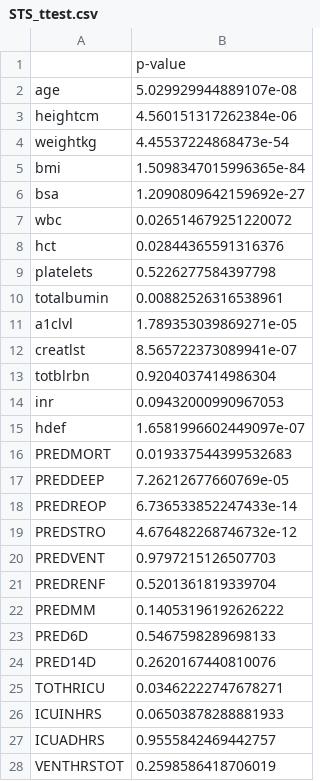
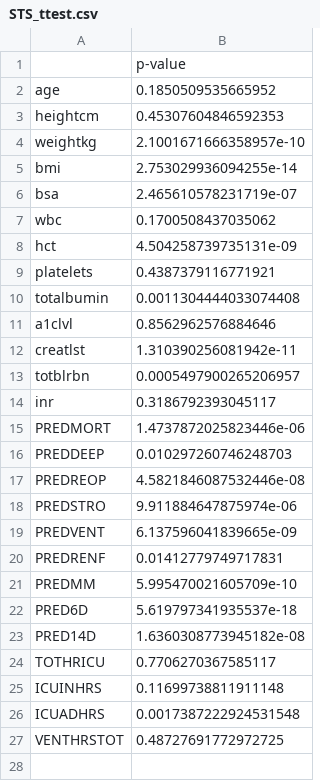
Before and after one commit to Ilovecodingforever/Heterogeneity, a CSV file: characteristics/STS_ttest.csv, drawn as a sheet.

```diff
--- a/characteristics/STS_ttest.csv
+++ b/characteristics/STS_ttest.csv
@@ -1,28 +1,27 @@
 ,p-value
-age,5.029929944889107e-08
-heightcm,4.560151317262384e-06
-weightkg,4.45537224868473e-54
-bmi,1.5098347015996365e-84
-bsa,1.2090809642159692e-27
-wbc,0.026514679251220072
-hct,0.02844365591316376
-platelets,0.5226277584397798
-totalbumin,0.00882526316538961
-a1clvl,1.789353039869271e-05
-creatlst,8.565722373089941e-07
-totblrbn,0.9204037414986304
-inr,0.09432000990967053
-hdef,1.6581996602449097e-07
-PREDMORT,0.019337544399532683
-PREDDEEP,7.26212677660769e-05
-PREDREOP,6.736533852247433e-14
-PREDSTRO,4.676482268746732e-12
-PREDVENT,0.9797215126507703
-PREDRENF,0.5201361819339704
-PREDMM,0.14053196192626222
-PRED6D,0.5467598289698133
-PRED14D,0.2620167440810076
-TOTHRICU,0.03462222747678271
-ICUINHRS,0.06503878288881933
-ICUADHRS,0.9555842469442757
-VENTHRSTOT,0.2598586418706019
+age,0.1850509535665952
+heightcm,0.45307604846592353
+weightkg,2.1001671666358957e-10
+bmi,2.753029936094255e-14
+bsa,2.465610578231719e-07
+wbc,0.1700508437035062
+hct,4.504258739735131e-09
+platelets,0.4387379116771921
+totalbumin,0.0011304444033074408
+a1clvl,0.8562962576884646
+creatlst,1.310390256081942e-11
+totblrbn,0.0005497900265206957
+inr,0.3186792393045117
+PREDMORT,1.4737872025823446e-06
+PREDDEEP,0.010297260746248703
+PREDREOP,4.5821846087532446e-08
+PREDSTRO,9.911884647875974e-06
+PREDVENT,6.137596041839665e-09
+PREDRENF,0.01412779749717831
+PREDMM,5.995470021605709e-10
+PRED6D,5.619797341935537e-18
+PRED14D,1.6360308773945182e-08
+TOTHRICU,0.7706270367585117
+ICUINHRS,0.11699738811911148
+ICUADHRS,0.0017387222924531548
+VENTHRSTOT,0.48727691772972725
```
Also changed, not shown: characteristics/Bari2D_counts.csv, characteristics/Bari2D_mean_std.csv, 14 other files.
